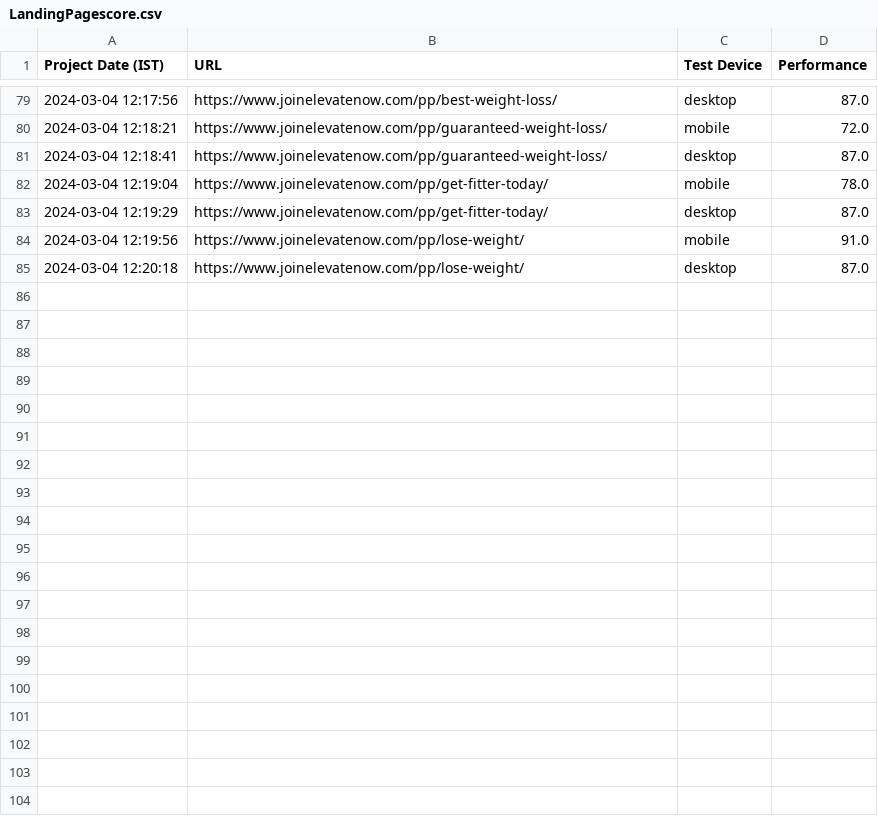
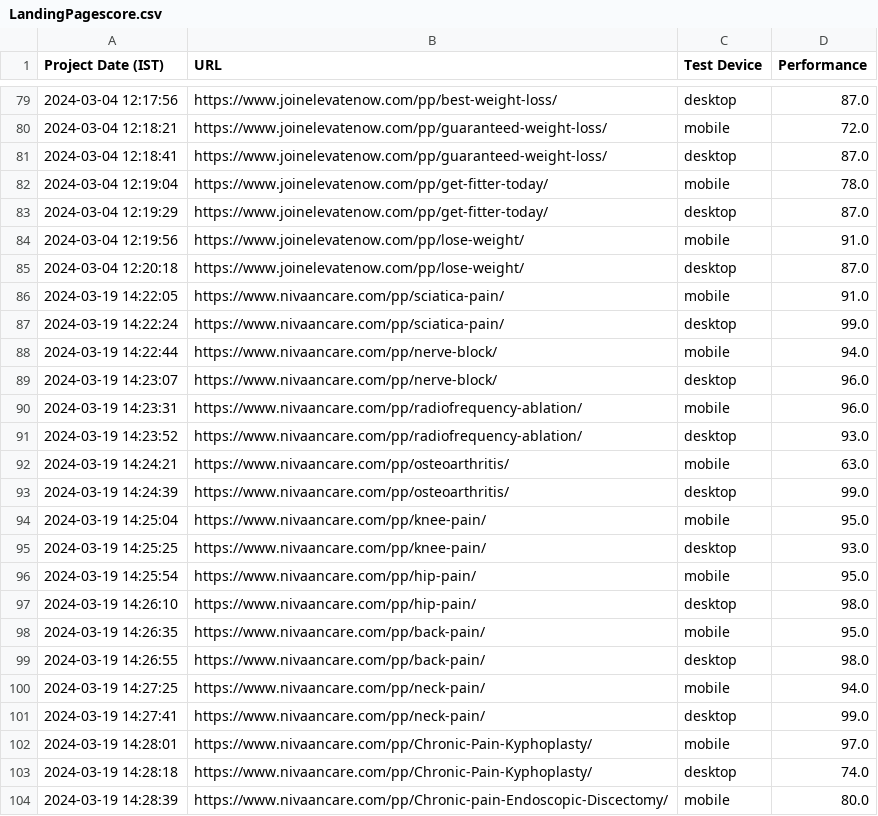
Before and after one commit to MonodeepMono/NivaanCare, a CSV file: Monodeep/LandingPagescore.csv, drawn as a sheet; only a part is shown, gaps mark what is left out; the diff covers the shown part only.

```diff
--- a/Monodeep/LandingPagescore.csv
+++ b/Monodeep/LandingPagescore.csv
@@ -85 +85,20 @@ Project Date (IST),URL,Test Device,Performance
 2024-03-04 12:20:18,https://www.joinelevatenow.com/pp/lose-weight/,desktop,87.0
+2024-03-19 14:22:05,https://www.nivaancare.com/pp/sciatica-pain/,mobile,91.0
+2024-03-19 14:22:24,https://www.nivaancare.com/pp/sciatica-pain/,desktop,99.0
+2024-03-19 14:22:44,https://www.nivaancare.com/pp/nerve-block/,mobile,94.0
+2024-03-19 14:23:07,https://www.nivaancare.com/pp/nerve-block/,desktop,96.0
+2024-03-19 14:23:31,https://www.nivaancare.com/pp/radiofrequency-ablation/,mobile,96.0
+2024-03-19 14:23:52,https://www.nivaancare.com/pp/radiofrequency-ablation/,desktop,93.0
+2024-03-19 14:24:21,https://www.nivaancare.com/pp/osteoarthritis/,mobile,63.0
+2024-03-19 14:24:39,https://www.nivaancare.com/pp/osteoarthritis/,desktop,99.0
+2024-03-19 14:25:04,https://www.nivaancare.com/pp/knee-pain/,mobile,95.0
+2024-03-19 14:25:25,https://www.nivaancare.com/pp/knee-pain/,desktop,93.0
+2024-03-19 14:25:54,https://www.nivaancare.com/pp/hip-pain/,mobile,95.0
+2024-03-19 14:26:10,https://www.nivaancare.com/pp/hip-pain/,desktop,98.0
+2024-03-19 14:26:35,https://www.nivaancare.com/pp/back-pain/,mobile,95.0
+2024-03-19 14:26:55,https://www.nivaancare.com/pp/back-pain/,desktop,98.0
+2024-03-19 14:27:25,https://www.nivaancare.com/pp/neck-pain/,mobile,94.0
+2024-03-19 14:27:41,https://www.nivaancare.com/pp/neck-pain/,desktop,99.0
+2024-03-19 14:28:01,https://www.nivaancare.com/pp/Chronic-Pain-Kyphoplasty/,mobile,97.0
+2024-03-19 14:28:18,https://www.nivaancare.com/pp/Chronic-Pain-Kyphoplasty/,desktop,74.0
+2024-03-19 14:28:39,https://www.nivaancare.com/pp/Chronic-pain-Endoscopic-Discectomy/,mobile,80.0
```
Also changed, not shown: 9 added rows elsewhere in this file, Monodeep/DRO_TEST.csv, 3 other files.
